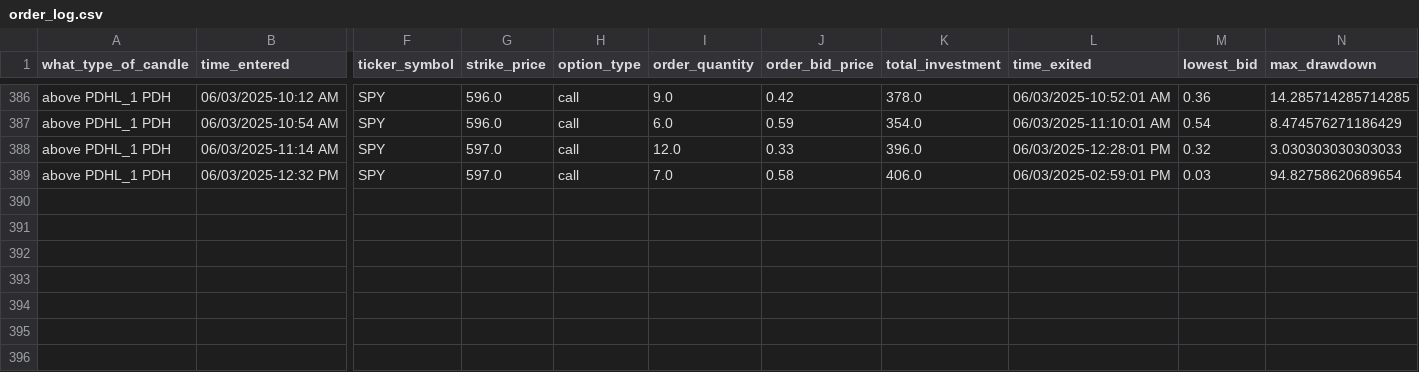
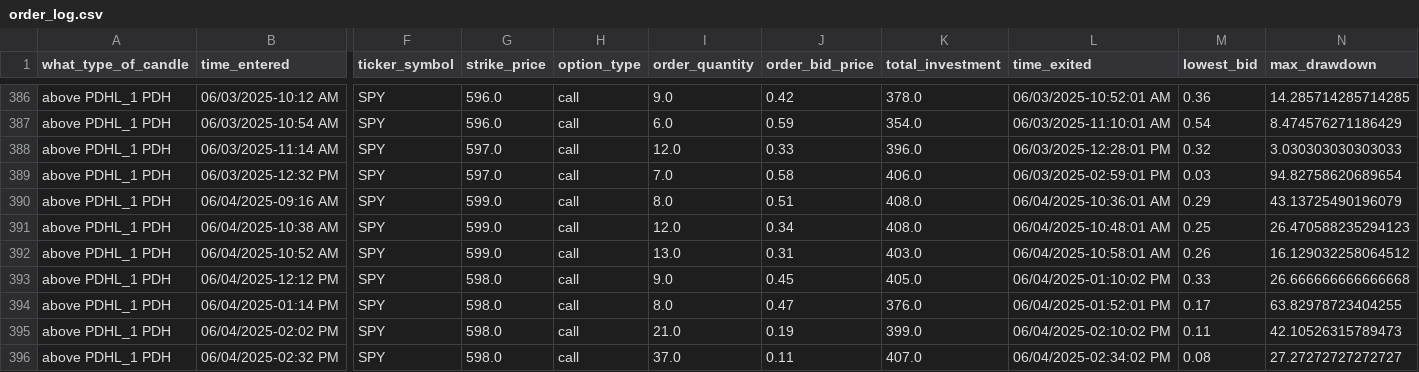
Before and after one commit to Merced3/Flag-Zone-Bot, a CSV file: order_log.csv, drawn as a sheet; only a part is shown, gaps mark what is left out; rows hold the shown columns only; the diff names each change by its address in the sheet, - before the commit and + after, or states it on an @@ line.

```diff
--- a/order_log.csv
+++ b/order_log.csv
+row 390: above PDHL_1 PDH | 06/04/2025-09:16 AM | SPY | 599.0 | call | 8.0 | 0.51 | 408.0 | 06/04/2025-10:36:01 AM | 0.29 | 43.13725490196079
+row 391: above PDHL_1 PDH | 06/04/2025-10:38 AM | SPY | 599.0 | call | 12.0 | 0.34 | 408.0 | 06/04/2025-10:48:01 AM | 0.25 | 26.470588235294123
+row 392: above PDHL_1 PDH | 06/04/2025-10:52 AM | SPY | 599.0 | call | 13.0 | 0.31 | 403.0 | 06/04/2025-10:58:01 AM | 0.26 | 16.129032258064512
+row 393: above PDHL_1 PDH | 06/04/2025-12:12 PM | SPY | 598.0 | call | 9.0 | 0.45 | 405.0 | 06/04/2025-01:10:02 PM | 0.33 | 26.666666666666668
+row 394: above PDHL_1 PDH | 06/04/2025-01:14 PM | SPY | 598.0 | call | 8.0 | 0.47 | 376.0 | 06/04/2025-01:52:01 PM | 0.17 | 63.82978723404255
+row 395: above PDHL_1 PDH | 06/04/2025-02:02 PM | SPY | 598.0 | call | 21.0 | 0.19 | 399.0 | 06/04/2025-02:10:02 PM | 0.11 | 42.10526315789473
+row 396: above PDHL_1 PDH | 06/04/2025-02:32 PM | SPY | 598.0 | call | 37.0 | 0.11 | 407.0 | 06/04/2025-02:34:02 PM | 0.08 | 27.27272727272727
```
Also changed, not shown: 4 other files.
